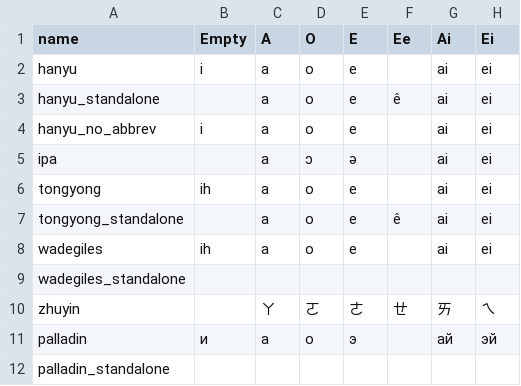
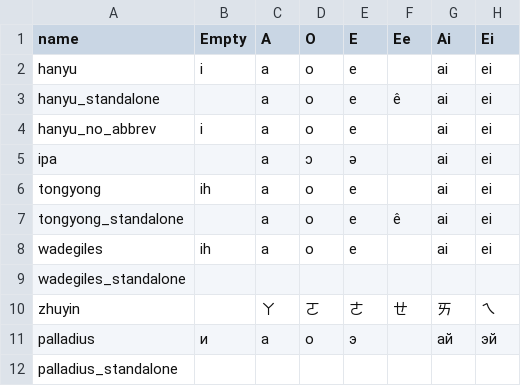
Before and after one commit to plexus/ting, a CSV file: lib/ting/data/final.csv, drawn as a sheet; only a part is shown; the diff names each change by its address in the sheet, - before the commit and + after, or states it on an @@ line.

Commit message:
Fix embarrasing Palladin -> Palladius misnaming (after a decade)

```diff
--- a/lib/ting/data/final.csv
+++ b/lib/ting/data/final.csv
-A11 (name): palladin
+A11 (name): palladius
-A12 (name): palladin_standalone
+A12 (name): palladius_standalone
```
Also changed, not shown: lib/ting/data/initial.csv, 2 other files.
